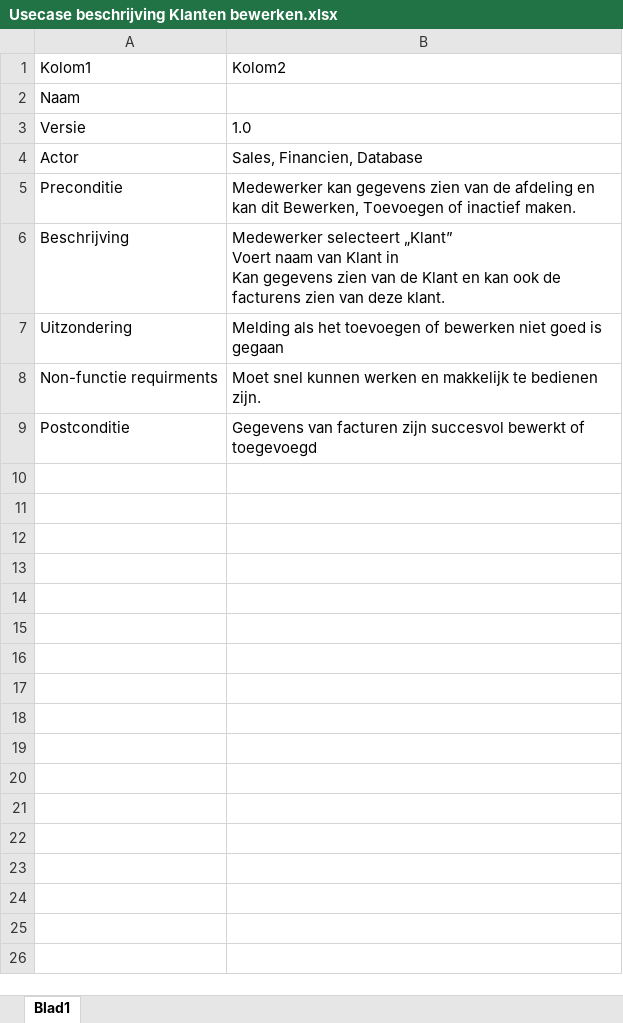
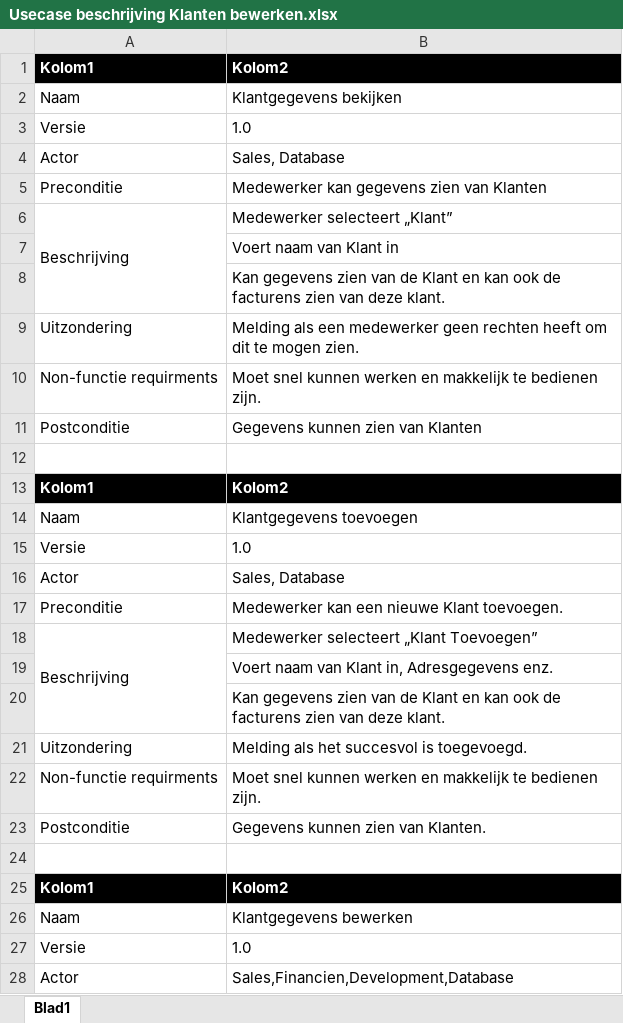
Before and after one commit to Mediagroup5/BarrocIt, an Excel workbook: Use Cases/Usecase beschrijving Klanten bewerken.xlsx, sheet Blad1, drawn as a sheet; only a part is shown; values as stored, in another font and other column widths than the file's, no borders; table styles not drawn; addresses are those after the commit; ↵ is a line break in a cell; the diff covers the shown part only; the diff names each change by its address in the sheet, - before the commit and + after, or states it on an @@ line.

Commit message:
beschrijving Klanten

```diff
--- a/Use Cases/Usecase beschrijving Klanten bewerken.xlsx (sheet Blad1)
+++ b/Use Cases/Usecase beschrijving Klanten bewerken.xlsx (sheet Blad1)
@@ A1:B1 fill: none → #000000, bold: off → on, text colour: black → #FFFFFF @@
-B2: (empty)
+B2: Klantgegevens bekijken
-B4: Sales, Financien, Database
+B4: Sales, Database
-B5: …zien van de afdeling en kan dit Bewerken, Toevoegen of inactief maken.
+B5: …zien van Klanten
+A6:A8 merged
-B6: …selecteert „Klant” ↵ Voert naam van Klant in ↵ Kan gegevens zien van de Klant en kan ook de facturens zien van deze klant.
+B6: …selecteert „Klant”
+row 7:  | Voert naam van Klant in
+row 8:  | Kan gegevens zien van de Klant en kan ook de facturens zien van deze klant.
-B9: Melding als het toevoegen of bewerken niet goed is gegaan
+B9: Melding als een medewerker geen rechten heeft om dit te mogen zien.
-B11: Gegevens van facturen zijn succesvol bewerkt of toegevoegd
+B11: Gegevens kunnen zien van Klanten
+row 12: (empty)
+row 13: Kolom1 | Kolom2
+row 14: Naam | Klantgegevens toevoegen
+row 15: Versie | 1.0
+row 16: Actor | Sales, Database
+row 17: Preconditie | Medewerker kan een nieuwe Klant toevoegen.
+row 18: Beschrijving | Medewerker selecteert „Klant Toevoegen”
+row 19:  | Voert naam van Klant in, Adresgegevens enz.
+row 20:  | Kan gegevens zien van de Klant en kan ook de facturens zien van deze klant.
+row 21: Uitzondering | Melding als het succesvol is toegevoegd.
+row 22: Non-functie requirments | Moet snel kunnen werken en makkelijk te bedienen zijn.
+row 23: Postconditie | Gegevens kunnen zien van Klanten.
+row 24: (empty)
+row 25: Kolom1 | Kolom2
+row 26: Naam | Klantgegevens bewerken
+row 27: Versie | 1.0
+row 28: Actor | Sales,Financien,Development,Database
```
Also changed, not shown: 15 added rows elsewhere in this sheet, 1 other file.
